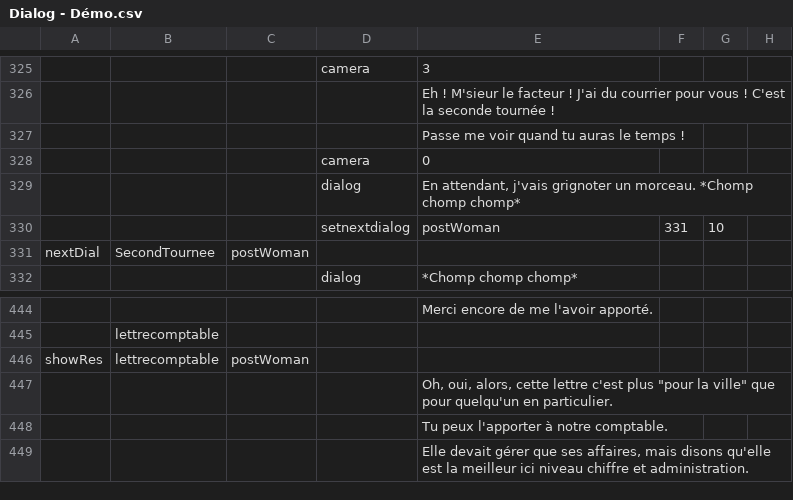
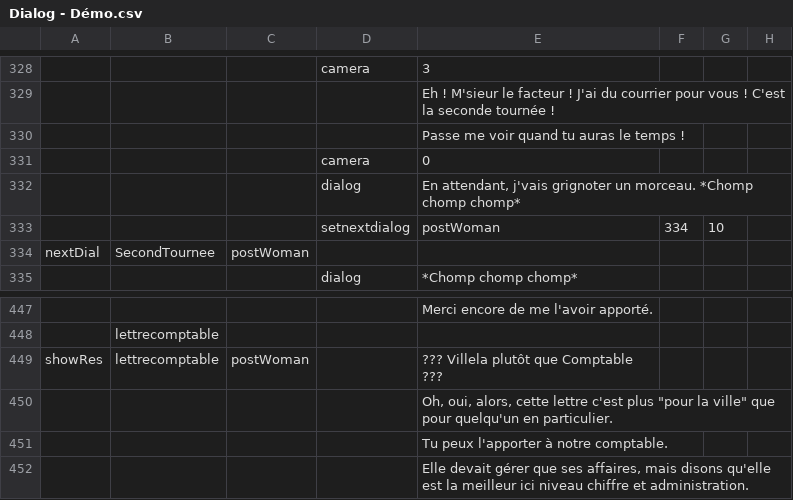
Before and after one commit to HoraceRIBOUT/Carta, a CSV file: Assets/Resources/CSV/Dialog - Démo.csv, drawn as a sheet; only a part is shown, gaps mark what is left out; addresses are those after the commit; the diff covers the shown part only; the diff names each change by its address in the sheet, - before the commit and + after, or states it on an @@ line.

```diff
--- a/Assets/Resources/CSV/Dialog - Démo.csv
+++ b/Assets/Resources/CSV/Dialog - Démo.csv
-F333: 331
+F333: 334
-E449: (empty)
+E449: ??? Villela plutôt que Comptable ???
```
Also changed, not shown: 12 added rows and 8 edited cells elsewhere in this file, 14 other files.
